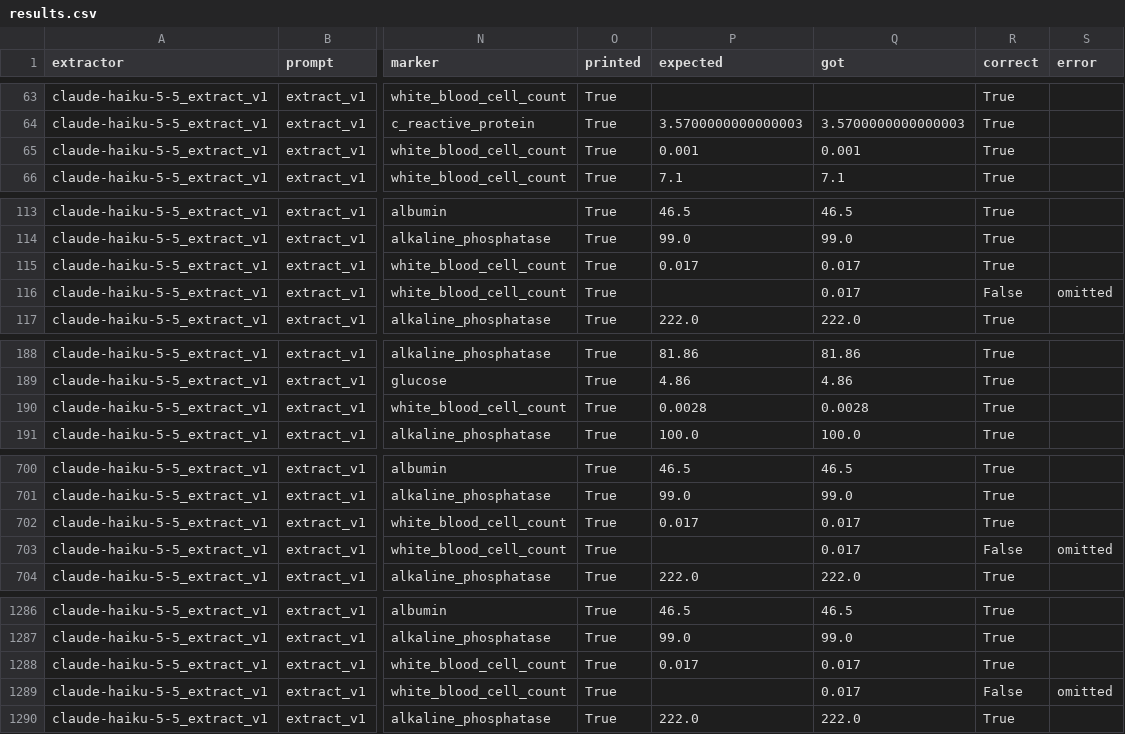
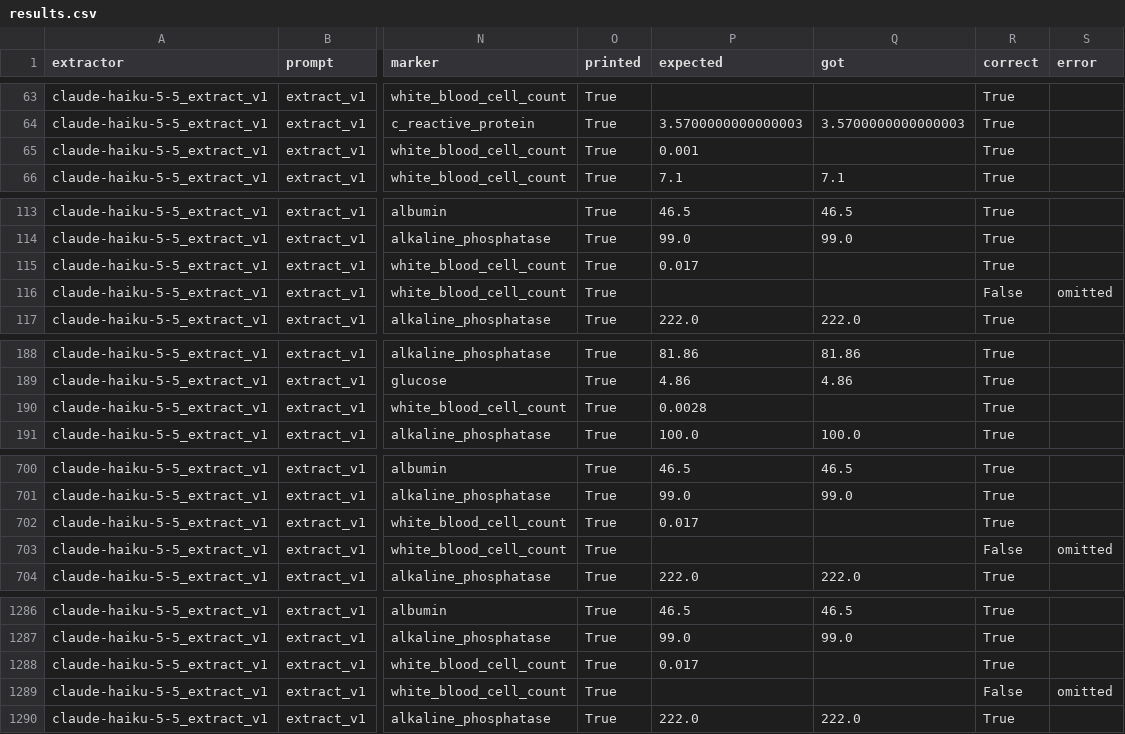
Before and after one commit to SSAchijs/lab2clock, a CSV file: results/results.csv, drawn as a sheet; only a part is shown, gaps mark what is left out; the diff covers the shown part only; the diff names each change by its address in the sheet, - before the commit and + after, or states it on an @@ line.

```diff
--- a/results/results.csv
+++ b/results/results.csv
-Q65 (got): 0.001
+Q65 (got): (empty)
-Q115:Q116 (got): 0.017
+Q115:Q116 (got): (empty)
-Q190 (got): 0.0028
+Q190 (got): (empty)
-Q702:Q703 (got): 0.017
+Q702:Q703 (got): (empty)
-Q1288:Q1289 (got): 0.017
+Q1288:Q1289 (got): (empty)
```
Also changed, not shown: 5 edited cells elsewhere in this file, 15 other files.
